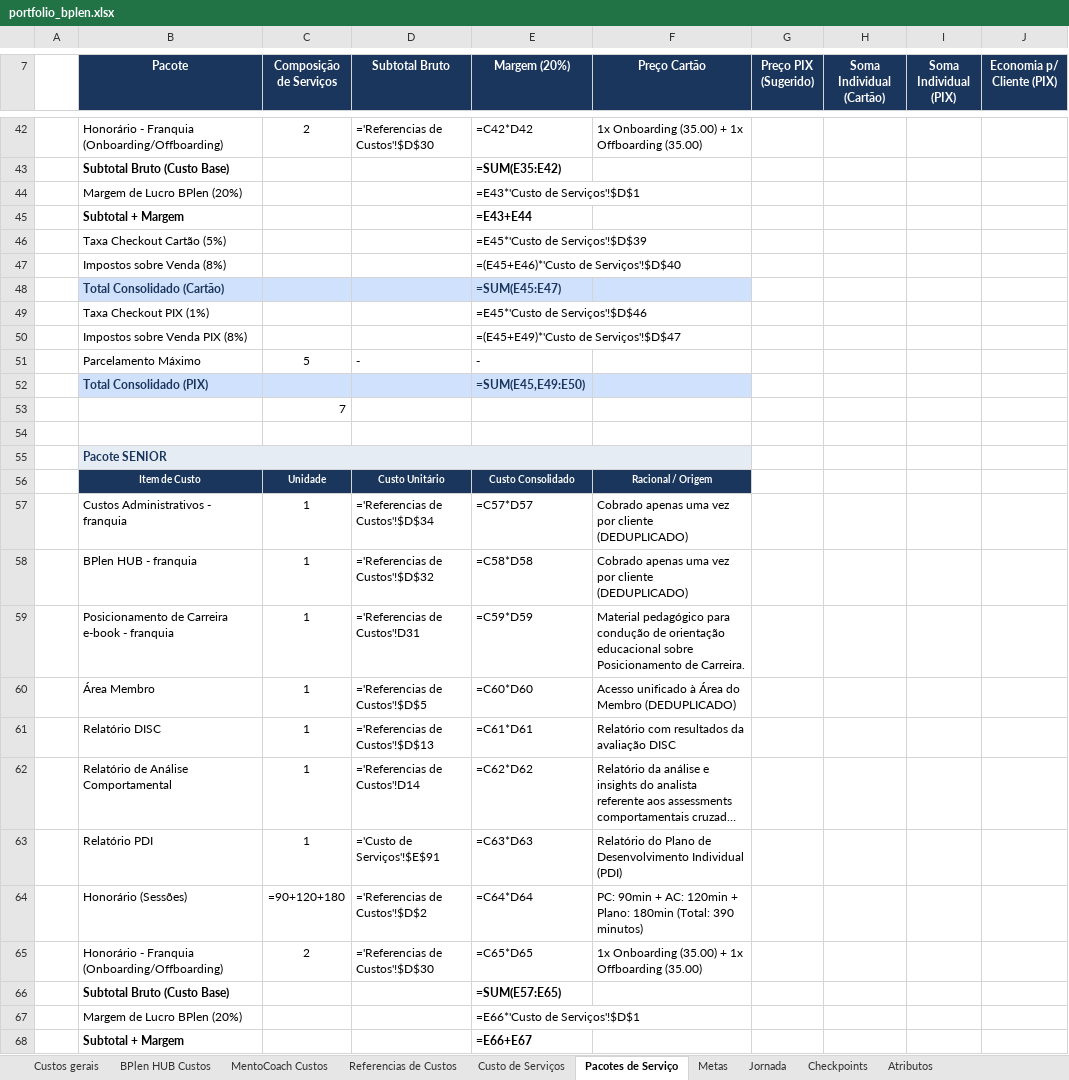
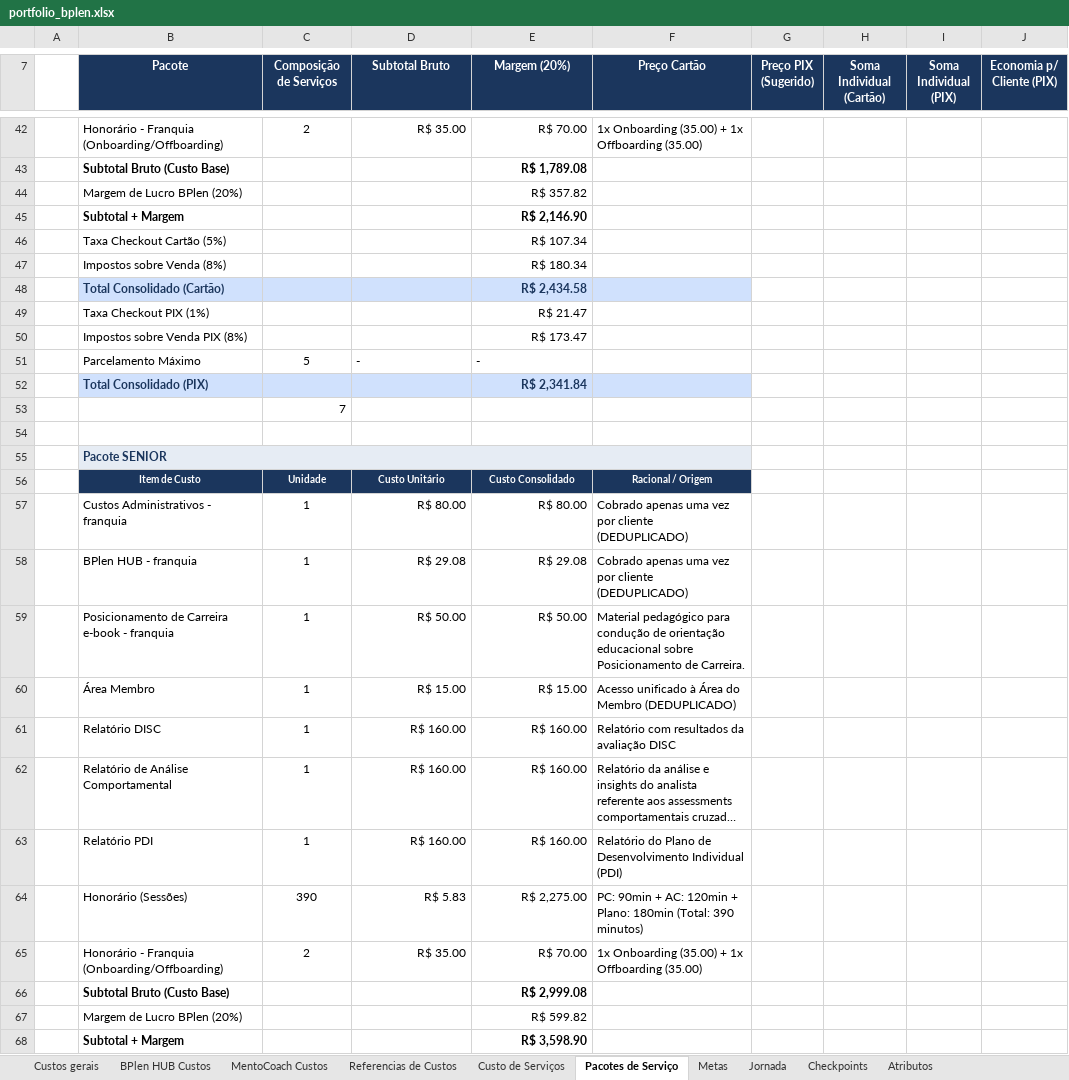
Before and after one commit to legnp/BPlenHUB, an Excel workbook: portfolio/portfolio_bplen.xlsx, sheet Pacotes de Serviço, drawn as a sheet; only a part is shown, gaps mark what is left out; long unchanged cells end in …; values as stored, in another font and other column widths than the file's, no borders; formulas without a stored value are shown as written; charts and pictures not drawn; removed rows and columns are numbered as before the commit, all else as after; the diff covers the shown part only; the diff names each change by its address in the sheet, - before the commit and + after, or states it on an @@ line.

```diff
--- a/portfolio/portfolio_bplen.xlsx (sheet Pacotes de Serviço)
+++ b/portfolio/portfolio_bplen.xlsx (sheet Pacotes de Serviço)
-D42 (Subtotal Bruto): ='Referencias de Custos'!$D$30
+D42 (Subtotal Bruto): R$ 35.00
-E42 (Margem (20%)): =C42*D42
+E42 (Margem (20%)): R$ 70.00
-E43 (Margem (20%)): =SUM(E35:E42)
+E43 (Margem (20%)): R$ 1,789.08
-E44 (Margem (20%)): =E43*'Custo de Serviços'!$D$1
+E44 (Margem (20%)): R$ 357.82
-E45 (Margem (20%)): =E43+E44
+E45 (Margem (20%)): R$ 2,146.90
-E46 (Margem (20%)): =E45*'Custo de Serviços'!$D$39
+E46 (Margem (20%)): R$ 107.34
-E47 (Margem (20%)): =(E45+E46)*'Custo de Serviços'!$D$40
+E47 (Margem (20%)): R$ 180.34
-E48 (Margem (20%)): =SUM(E45:E47)
+E48 (Margem (20%)): R$ 2,434.58
-E49 (Margem (20%)): =E45*'Custo de Serviços'!$D$46
+E49 (Margem (20%)): R$ 21.47
-E50 (Margem (20%)): =(E45+E49)*'Custo de Serviços'!$D$47
+E50 (Margem (20%)): R$ 173.47
-E52 (Margem (20%)): =SUM(E45,E49:E50)
+E52 (Margem (20%)): R$ 2,341.84
-D57 (Subtotal Bruto): ='Referencias de Custos'!$D$34
+D57 (Subtotal Bruto): R$ 80.00
-E57 (Margem (20%)): =C57*D57
+E57 (Margem (20%)): R$ 80.00
-D58 (Subtotal Bruto): ='Referencias de Custos'!$D$32
+D58 (Subtotal Bruto): R$ 29.08
-E58 (Margem (20%)): =C58*D58
+E58 (Margem (20%)): R$ 29.08
-D59 (Subtotal Bruto): ='Referencias de Custos'!D31
+D59 (Subtotal Bruto): R$ 50.00
-E59 (Margem (20%)): =C59*D59
+E59 (Margem (20%)): R$ 50.00
-D60 (Subtotal Bruto): ='Referencias de Custos'!$D$5
+D60 (Subtotal Bruto): R$ 15.00
-E60 (Margem (20%)): =C60*D60
+E60 (Margem (20%)): R$ 15.00
-D61 (Subtotal Bruto): ='Referencias de Custos'!$D$13
+D61 (Subtotal Bruto): R$ 160.00
-E61 (Margem (20%)): =C61*D61
+E61 (Margem (20%)): R$ 160.00
-D62 (Subtotal Bruto): ='Referencias de Custos'!D14
+D62 (Subtotal Bruto): R$ 160.00
-E62 (Margem (20%)): =C62*D62
+E62 (Margem (20%)): R$ 160.00
-D63 (Subtotal Bruto): ='Custo de Serviços'!$E$91
+D63 (Subtotal Bruto): R$ 160.00
-E63 (Margem (20%)): =C63*D63
+E63 (Margem (20%)): R$ 160.00
-row 64:  | Honorário (Sessões) | =90+120+180 | ='Referencias de Custos'!$D$2 | =C64*D64 | PC: 90min + AC: 120min + Plano: 180min (Total: 390 minutos)
+row 64:  | Honorário (Sessões) | 390 | R$ 5.83 | R$ 2,275.00 | PC: 90min + AC: 120min + Plano: 180min (Total: 390 minutos)
-D65 (Subtotal Bruto): ='Referencias de Custos'!$D$30
+D65 (Subtotal Bruto): R$ 35.00
-E65 (Margem (20%)): =C65*D65
+E65 (Margem (20%)): R$ 70.00
-E66 (Margem (20%)): =SUM(E57:E65)
+E66 (Margem (20%)): R$ 2,999.08
-E67 (Margem (20%)): =E66*'Custo de Serviços'!$D$1
+E67 (Margem (20%)): R$ 599.82
-E68 (Margem (20%)): =E66+E67
+E68 (Margem (20%)): R$ 3,598.90
```
Also changed, not shown: 7 added rows, 7 removed rows and 97 edited cells elsewhere in this sheet, sheet Custo de Serviços, sheet Checkpoints, sheet Metas, sheet Referencias de Custos, sheet Jornada, sheet BPlen HUB Custos, 1 more sheet, charts or pictures, 4 other files.
